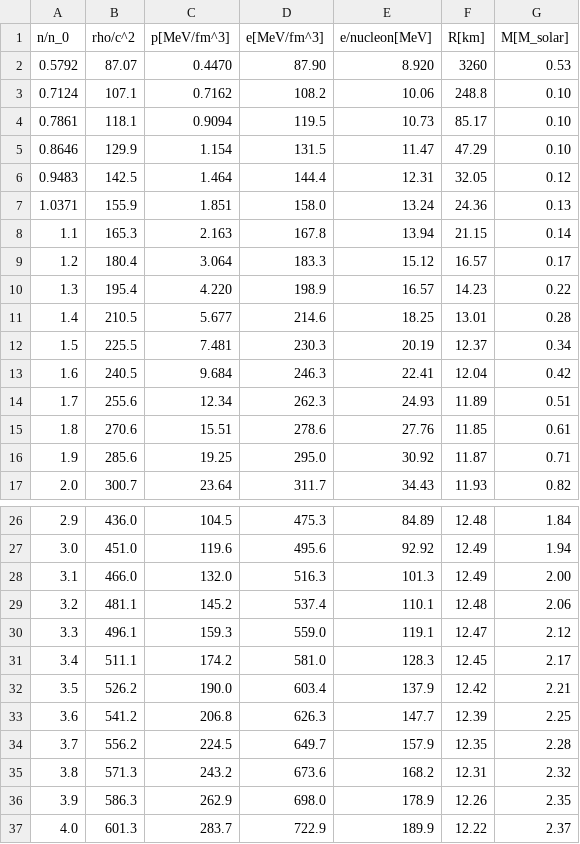
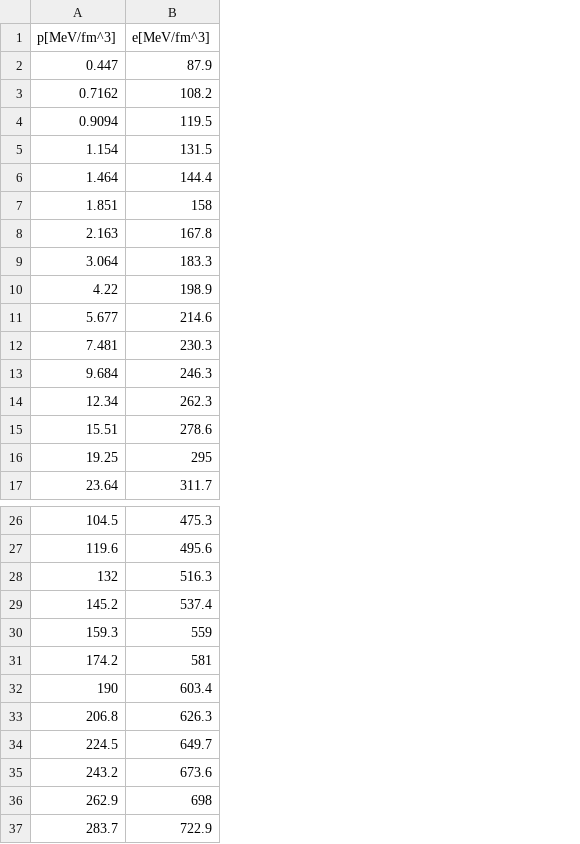
Before and after one commit to laffytaffyz/neutron-star-eos-research-project, a CSV file: data/HLPS_intermed.csv, drawn as a sheet; only a part is shown, gaps mark what is left out; removed rows and columns are numbered as before the commit, all else as after; the diff covers the shown part only; the diff names each change by its address in the sheet, - before the commit and + after, or states it on an @@ line.

```diff
--- a/data/HLPS_intermed.csv
+++ b/data/HLPS_intermed.csv
-column A (n/n_0), rows 3-17: 0.7124 | 0.7861 | 0.8646 | 0.9483 | 1.0371 | 1.1 | 1.2 | 1.3 | 1.4 | 1.5 | 1.6 | 1.7 | 1.8 | 1.9 | 2.0; rows 26-37: 2.9 | 3.0 | 3.1 | 3.2 | 3.3 | 3.4 | 3.5 | 3.6 | 3.7 | 3.8 | 3.9 | 4.0
-column B (rho/c^2), rows 3-17: 107.1 | 118.1 | 129.9 | 142.5 | 155.9 | 165.3 | 180.4 | 195.4 | 210.5 | 225.5 | 240.5 | 255.6 | 270.6 | 285.6 | 300.7; rows 26-37: 436.0 | 451.0 | 466.0 | 481.1 | 496.1 | 511.1 | 526.2 | 541.2 | 556.2 | 571.3 | 586.3 | 601.3
-column E (e/nucleon[MeV]), rows 3-17: 10.06 | 10.73 | 11.47 | 12.31 | 13.24 | 13.94 | 15.12 | 16.57 | 18.25 | 20.19 | 22.41 | 24.93 | 27.76 | 30.92 | 34.43; rows 26-37: 84.89 | 92.92 | 101.3 | 110.1 | 119.1 | 128.3 | 137.9 | 147.7 | 157.9 | 168.2 | 178.9 | 189.9
-column F (R[km]), rows 3-17: 248.8 | 85.17 | 47.29 | 32.05 | 24.36 | 21.15 | 16.57 | 14.23 | 13.01 | 12.37 | 12.04 | 11.89 | 11.85 | 11.87 | 11.93; rows 26-37: 12.48 | 12.49 | 12.49 | 12.48 | 12.47 | 12.45 | 12.42 | 12.39 | 12.35 | 12.31 | 12.26 | 12.22
-column G (M[M_solar]), rows 3-17: 0.10 | 0.10 | 0.10 | 0.12 | 0.13 | 0.14 | 0.17 | 0.22 | 0.28 | 0.34 | 0.42 | 0.51 | 0.61 | 0.71 | 0.82; rows 26-37: 1.84 | 1.94 | 2.00 | 2.06 | 2.12 | 2.17 | 2.21 | 2.25 | 2.28 | 2.32 | 2.35 | 2.37
-row 2: 0.5792 | 87.07 | 0.4470 | 87.90 | 8.920 | 3260 | 0.53
+row 2: 0.447 | 87.9
-B7 (e[MeV/fm^3]): 158.0
+B7 (e[MeV/fm^3]): 158
-A10 (p[MeV/fm^3]): 4.220
+A10 (p[MeV/fm^3]): 4.22
-B16 (e[MeV/fm^3]): 295.0
+B16 (e[MeV/fm^3]): 295
-A28 (p[MeV/fm^3]): 132.0
+A28 (p[MeV/fm^3]): 132
-B30 (e[MeV/fm^3]): 559.0
+B30 (e[MeV/fm^3]): 559
-B31 (e[MeV/fm^3]): 581.0
+B31 (e[MeV/fm^3]): 581
-A32 (p[MeV/fm^3]): 190.0
+A32 (p[MeV/fm^3]): 190
-B36 (e[MeV/fm^3]): 698.0
+B36 (e[MeV/fm^3]): 698
```
Also changed, not shown: 1 edited cell elsewhere in this file, data/HLPS_soft.csv, data/HLPS_stiff.csv, 1 other file.
